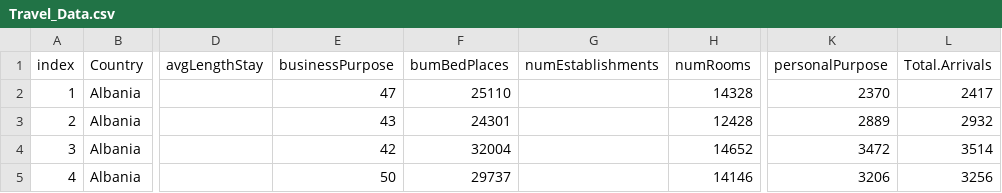
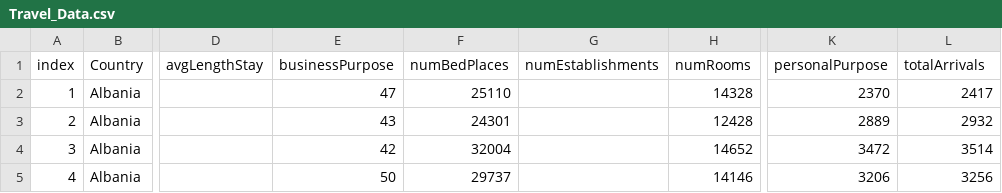
Before and after one commit to cinmeow/cs171_project, a CSV file: data/Travel_Data.csv, drawn as a sheet; only a part is shown, gaps mark what is left out; the diff names each change by its address in the sheet, - before the commit and + after, or states it on an @@ line.

Commit message:
travel purpose and main js

```diff
--- a/data/Travel_Data.csv
+++ b/data/Travel_Data.csv
-F1: bumBedPlaces
+F1: numBedPlaces
-L1: Total.Arrivals
+L1: totalArrivals
```
Also changed, not shown: 3 other files.
